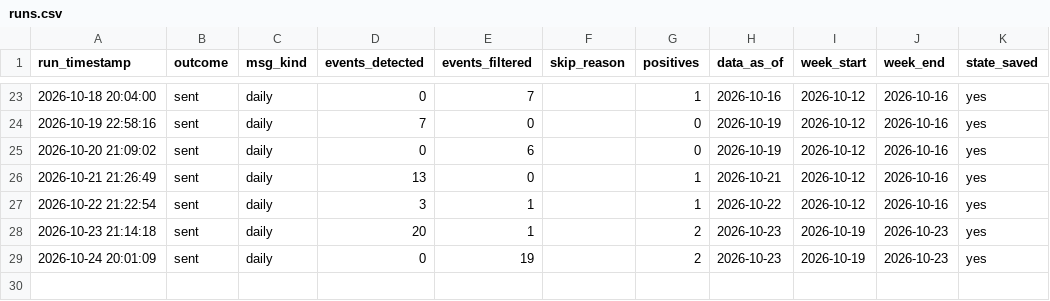
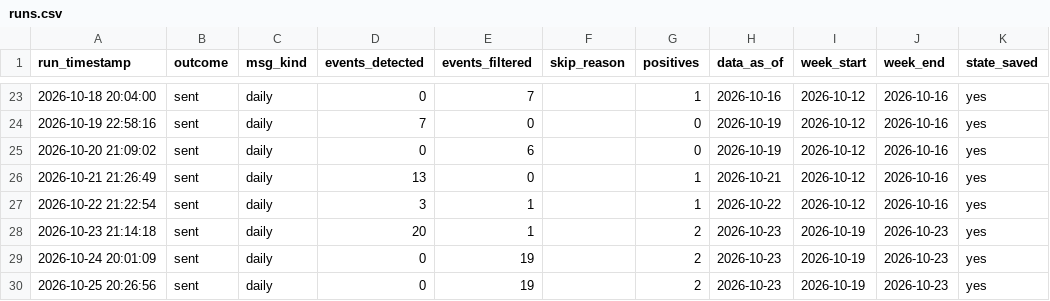
Before and after one commit to ppparthpatel49/CAR_Based_Detection, a CSV file: logs/runs.csv, drawn as a sheet; only a part is shown, gaps mark what is left out.

```diff
--- a/logs/runs.csv
+++ b/logs/runs.csv
@@ -29 +29,2 @@ run_timestamp,outcome,msg_kind,events_detected,events_filtered,skip_reason,posit
 2026-10-24 20:01:09,sent,daily,0,19,,2,2026-10-23,2026-10-19,2026-10-23,yes
+2026-10-25 20:26:56,sent,daily,0,19,,2,2026-10-23,2026-10-19,2026-10-23,yes
```
Also changed, not shown: 1 other file.
